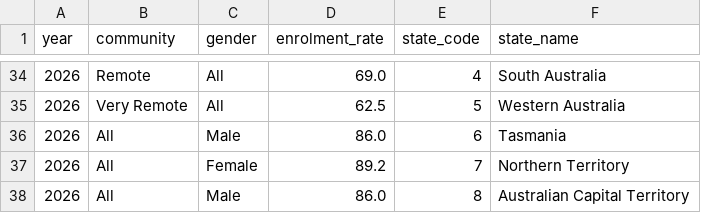
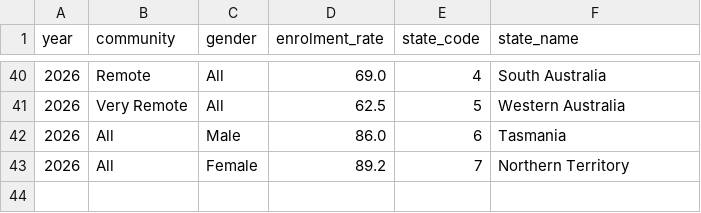
Before and after one commit to Jason256256/FIT3179_DV2, a CSV file: data/section1_enrolment.csv, drawn as a sheet; only a part is shown, gaps mark what is left out; removed rows and columns are numbered as before the commit, all else as after; the diff covers the shown part only; the diff names each change by its address in the sheet, - before the commit and + after, or states it on an @@ line.

```diff
--- a/data/section1_enrolment.csv
+++ b/data/section1_enrolment.csv
-row 38: 2026 | All | Male | 86.0 | 8 | Australian Capital Territory
```
Also changed, not shown: 14 added rows, 8 removed rows and 28 edited cells elsewhere in this file, 3 other files.
